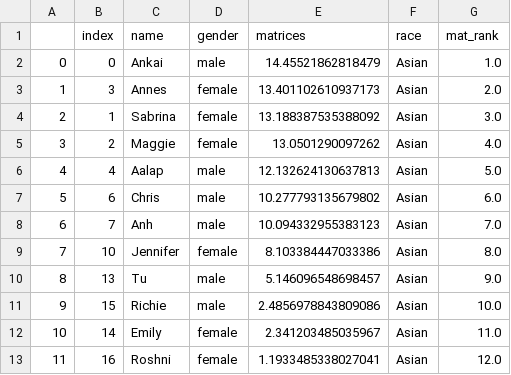
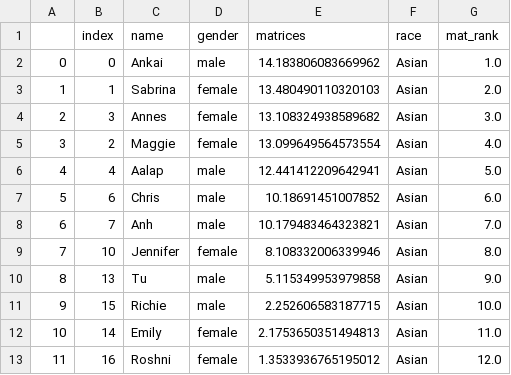
Before and after one commit to meyting/discrank, a CSV file: _static/global/rankrankings/workers_rank_mat_asian.csv, drawn as a sheet.

```diff
--- a/_static/global/rankrankings/workers_rank_mat_asian.csv
+++ b/_static/global/rankrankings/workers_rank_mat_asian.csv
@@ -1,13 +1,13 @@
 ,index,name,gender,matrices,race,mat_rank
-0,0,Ankai,male,14.45521862818479,Asian,1.0
-1,3,Annes,female,13.401102610937173,Asian,2.0
-2,1,Sabrina,female,13.188387535388092,Asian,3.0
-3,2,Maggie,female,13.0501290097262,Asian,4.0
-4,4,Aalap,male,12.132624130637813,Asian,5.0
-5,6,Chris,male,10.277793135679802,Asian,6.0
-6,7,Anh,male,10.094332955383123,Asian,7.0
-7,10,Jennifer,female,8.103384447033386,Asian,8.0
-8,13,Tu,male,5.146096548698457,Asian,9.0
-9,15,Richie,male,2.4856978843809086,Asian,10.0
-10,14,Emily,female,2.341203485035967,Asian,11.0
-11,16,Roshni,female,1.1933485338027041,Asian,12.0
+0,0,Ankai,male,14.183806083669962,Asian,1.0
+1,1,Sabrina,female,13.480490110320103,Asian,2.0
+2,3,Annes,female,13.108324938589682,Asian,3.0
+3,2,Maggie,female,13.099649564573554,Asian,4.0
+4,4,Aalap,male,12.441412209642941,Asian,5.0
+5,6,Chris,male,10.18691451007852,Asian,6.0
+6,7,Anh,male,10.179483464323821,Asian,7.0
+7,10,Jennifer,female,8.108332006339946,Asian,8.0
+8,13,Tu,male,5.115349953979858,Asian,9.0
+9,15,Richie,male,2.252606583187715,Asian,10.0
+10,14,Emily,female,2.1753650351494813,Asian,11.0
+11,16,Roshni,female,1.3533936765195012,Asian,12.0
```
Also changed, not shown: _static/global/binaryrankings/workers_rank_mat.csv, _static/global/binaryrankings/workers_rank_re.csv, 3 other files.
